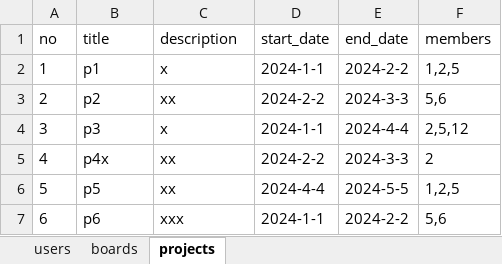
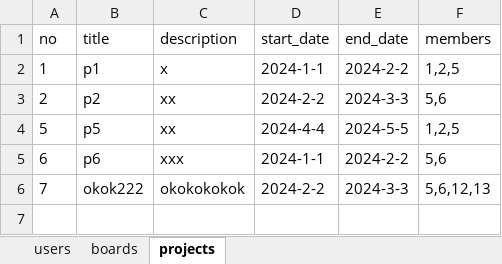
Before and after one commit to Nari-Lee/bitcamp-mystudy, an Excel workbook: myapp/app-server/data.xlsx, sheet projects, drawn as a sheet; values as stored, in another font and other column widths than the file's, no borders; removed rows and columns are numbered as before the commit, all else as after; the diff names each change by its address in the sheet, - before the commit and + after, or states it on an @@ line.

```diff
--- a/myapp/app-server/data.xlsx (sheet projects)
+++ b/myapp/app-server/data.xlsx (sheet projects)
-row 4: 3 | p3 | x | 2024-1-1 | 2024-4-4 | 2,5,12
-row 5: 4 | p4x | xx | 2024-2-2 | 2024-3-3 | 2
+row 6: 7 | okok222 | okokokokok | 2024-2-2 | 2024-3-3 | 5,6,12,13
```
Also changed, not shown: sheet boards, sheet users, 32 other files.
